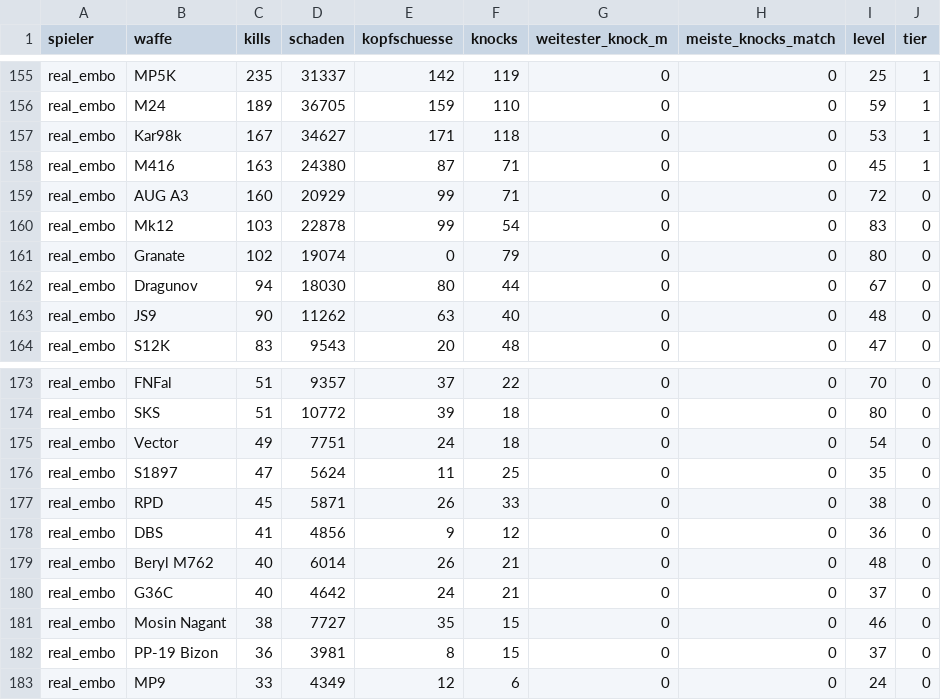
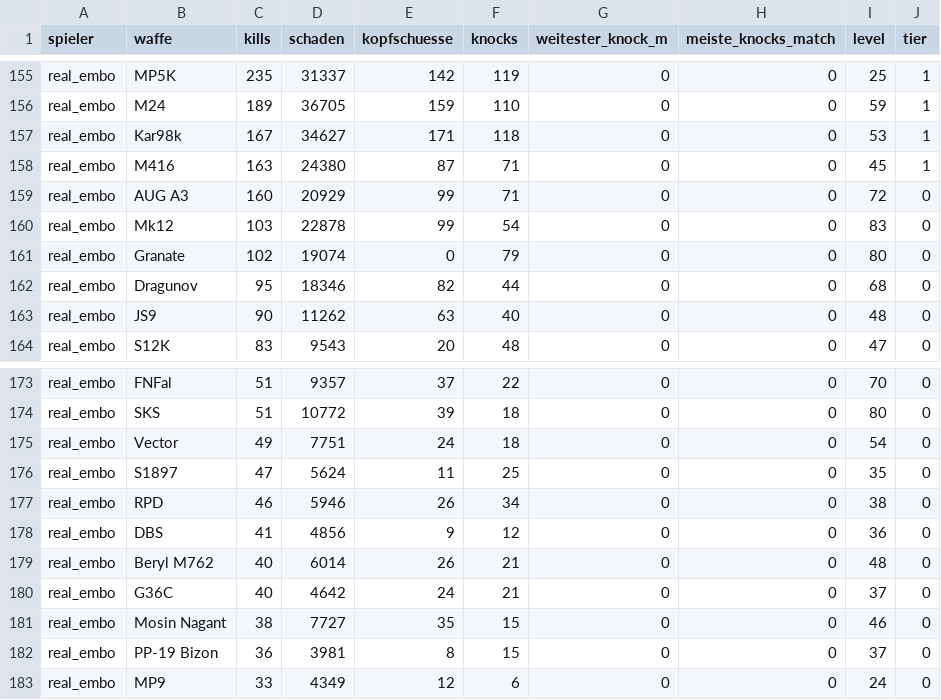
Before and after one commit to realembo88/S-404, a CSV file: weapons.csv, drawn as a sheet; only a part is shown, gaps mark what is left out.

```diff
--- a/weapons.csv
+++ b/weapons.csv
@@ -161,3 +161,3 @@ real_embo;Mk12;103;22878;99;54;0;0;83;0
 real_embo;Granate;102;19074;0;79;0;0;80;0
-real_embo;Dragunov;94;18030;80;44;0;0;67;0
+real_embo;Dragunov;95;18346;82;44;0;0;68;0
 real_embo;JS9;90;11262;63;40;0;0;48;0
@@ -176,3 +176,3 @@ real_embo;Vector;49;7751;24;18;0;0;54;0
 real_embo;S1897;47;5624;11;25;0;0;35;0
-real_embo;RPD;45;5871;26;33;0;0;38;0
+real_embo;RPD;46;5946;26;34;0;0;38;0
 real_embo;DBS;41;4856;9;12;0;0;36;0
```
Also changed, not shown: pubg_matches.csv, 1 other file.
